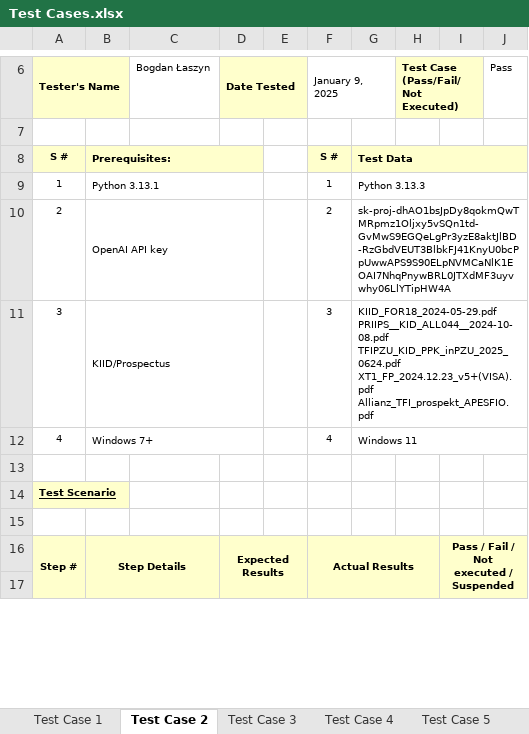
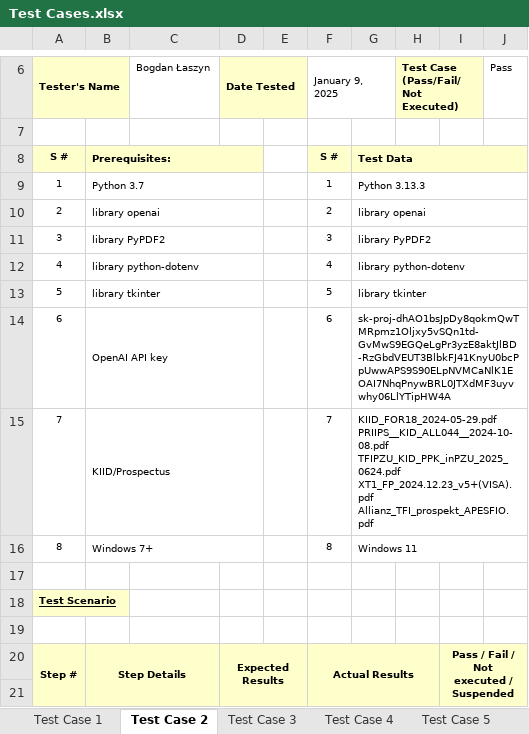
Before and after one commit to biggda76/investment_summarizer, an Excel workbook: Testy/Test Cases.xlsx, sheet Test Case 2, drawn as a sheet; only a part is shown, gaps mark what is left out; values as stored, in another font and other column widths than the file's, no borders; ↵ is a line break in a cell; the diff names each change by its address in the sheet, - before the commit and + after, or states it on an @@ line.

```diff
--- a/Testy/Test Cases.xlsx (sheet Test Case 2)
+++ b/Testy/Test Cases.xlsx (sheet Test Case 2)
-B9: Python 3.13.1
+B9: Python 3.7
-B10: OpenAI API key
+B10: library openai
-G10: 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
+G10: library openai
-B11: KIID/Prospectus
+B11: library PyPDF2
-G11: KIID_FOR18_2024-05-29.pdf ↵ PRIIPS__KID_ALL044__2024-10-08.pdf ↵ TFIPZU_KID_PPK_inPZU_2025_0624.pdf ↵ XT1_FP_2024.12.23_v5+(VISA).pdf ↵ Allianz_TFI_prospekt_APESFIO.pdf
+G11: library PyPDF2
-B12: Windows 7+
+B12: library python-dotenv
-G12: Windows 11
+G12: library python-dotenv
+row 13: 5 | library tkinter |  |  |  | 5 | library tkinter
+row 14: 6 | OpenAI API key |  |  |  | 6 | 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
+row 15: 7 | KIID/Prospectus |  |  |  | 7 | KIID_FOR18_2024-05-29.pdf ↵ PRIIPS__KID_ALL044__2024-10-08.pdf ↵ TFIPZU_KID_PPK_inPZU_2025_0624.pdf ↵ XT1_FP_2024.12.23_v5+(VISA).pdf ↵ Allianz_TFI_prospekt_APESFIO.pdf
+row 16: 8 | Windows 7+ |  |  |  | 8 | Windows 11
```
Also changed, not shown: sheet Test Case 6, sheet Test Case 1, sheet Test Case 5, sheet Test Case 7, sheet Test Case 3, sheet Test Case 4, 3 other files.
